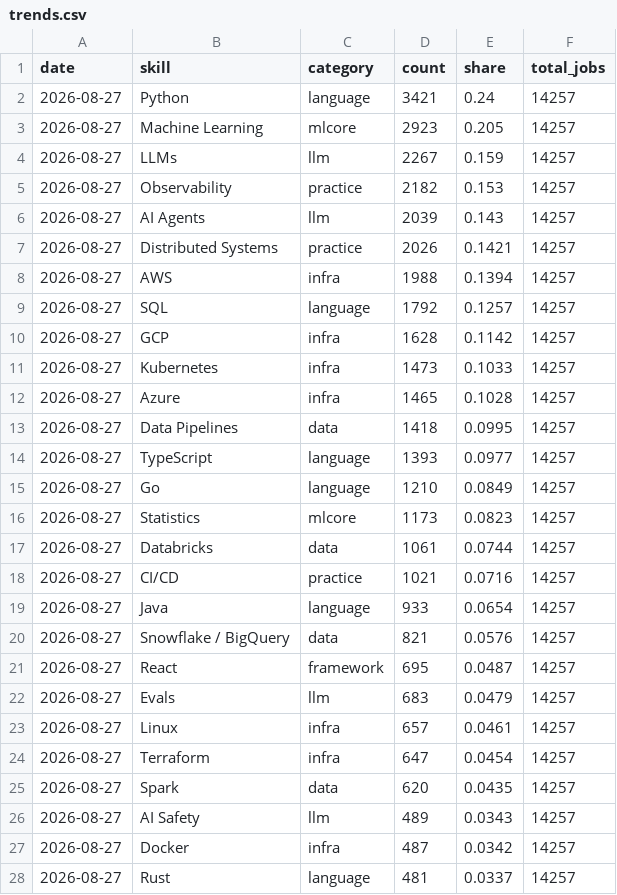
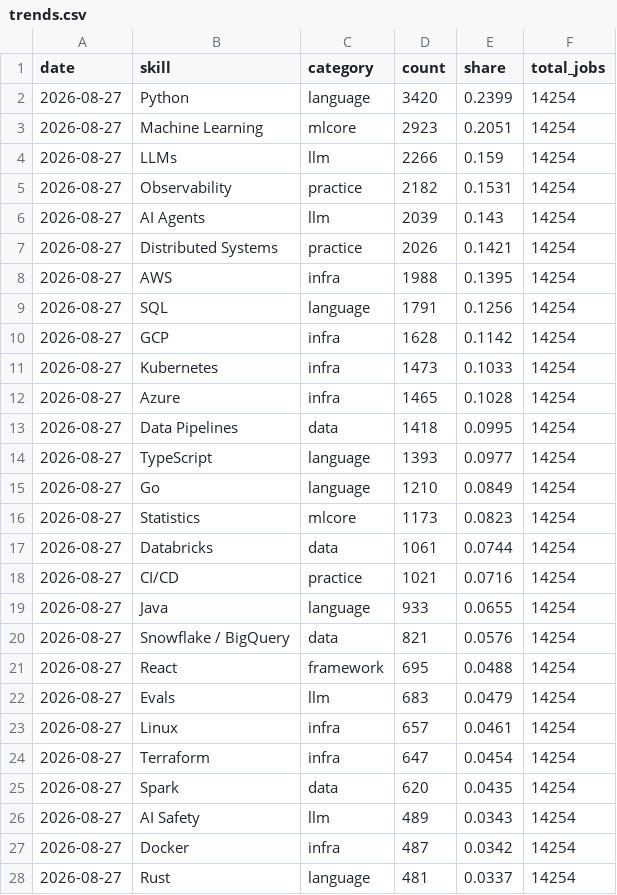
Before and after one commit to sarajmcghee/ai-job-radar, a CSV file: data/trends.csv, drawn as a sheet; only a part is shown; the diff covers the shown part only.

```diff
--- a/data/trends.csv
+++ b/data/trends.csv
@@ -1,28 +1,28 @@
 date,skill,category,count,share,total_jobs
-2026-08-27,Python,language,3421,0.24,14257
-2026-08-27,Machine Learning,mlcore,2923,0.205,14257
-2026-08-27,LLMs,llm,2267,0.159,14257
-2026-08-27,Observability,practice,2182,0.153,14257
-2026-08-27,AI Agents,llm,2039,0.143,14257
-2026-08-27,Distributed Systems,practice,2026,0.1421,14257
-2026-08-27,AWS,infra,1988,0.1394,14257
-2026-08-27,SQL,language,1792,0.1257,14257
-2026-08-27,GCP,infra,1628,0.1142,14257
-2026-08-27,Kubernetes,infra,1473,0.1033,14257
-2026-08-27,Azure,infra,1465,0.1028,14257
-2026-08-27,Data Pipelines,data,1418,0.0995,14257
-2026-08-27,TypeScript,language,1393,0.0977,14257
-2026-08-27,Go,language,1210,0.0849,14257
-2026-08-27,Statistics,mlcore,1173,0.0823,14257
-2026-08-27,Databricks,data,1061,0.0744,14257
-2026-08-27,CI/CD,practice,1021,0.0716,14257
-2026-08-27,Java,language,933,0.0654,14257
-2026-08-27,Snowflake / BigQuery,data,821,0.0576,14257
-2026-08-27,React,framework,695,0.0487,14257
-2026-08-27,Evals,llm,683,0.0479,14257
-2026-08-27,Linux,infra,657,0.0461,14257
-2026-08-27,Terraform,infra,647,0.0454,14257
-2026-08-27,Spark,data,620,0.0435,14257
-2026-08-27,AI Safety,llm,489,0.0343,14257
-2026-08-27,Docker,infra,487,0.0342,14257
-2026-08-27,Rust,language,481,0.0337,14257
+2026-08-27,Python,language,3420,0.2399,14254
+2026-08-27,Machine Learning,mlcore,2923,0.2051,14254
+2026-08-27,LLMs,llm,2266,0.159,14254
+2026-08-27,Observability,practice,2182,0.1531,14254
+2026-08-27,AI Agents,llm,2039,0.143,14254
+2026-08-27,Distributed Systems,practice,2026,0.1421,14254
+2026-08-27,AWS,infra,1988,0.1395,14254
+2026-08-27,SQL,language,1791,0.1256,14254
+2026-08-27,GCP,infra,1628,0.1142,14254
+2026-08-27,Kubernetes,infra,1473,0.1033,14254
+2026-08-27,Azure,infra,1465,0.1028,14254
+2026-08-27,Data Pipelines,data,1418,0.0995,14254
+2026-08-27,TypeScript,language,1393,0.0977,14254
+2026-08-27,Go,language,1210,0.0849,14254
+2026-08-27,Statistics,mlcore,1173,0.0823,14254
+2026-08-27,Databricks,data,1061,0.0744,14254
+2026-08-27,CI/CD,practice,1021,0.0716,14254
+2026-08-27,Java,language,933,0.0655,14254
+2026-08-27,Snowflake / BigQuery,data,821,0.0576,14254
+2026-08-27,React,framework,695,0.0488,14254
+2026-08-27,Evals,llm,683,0.0479,14254
+2026-08-27,Linux,infra,657,0.0461,14254
+2026-08-27,Terraform,infra,647,0.0454,14254
+2026-08-27,Spark,data,620,0.0435,14254
+2026-08-27,AI Safety,llm,489,0.0343,14254
+2026-08-27,Docker,infra,487,0.0342,14254
+2026-08-27,Rust,language,481,0.0337,14254
```
Also changed, not shown: 41 edited cells elsewhere in this file, 6 other files.
